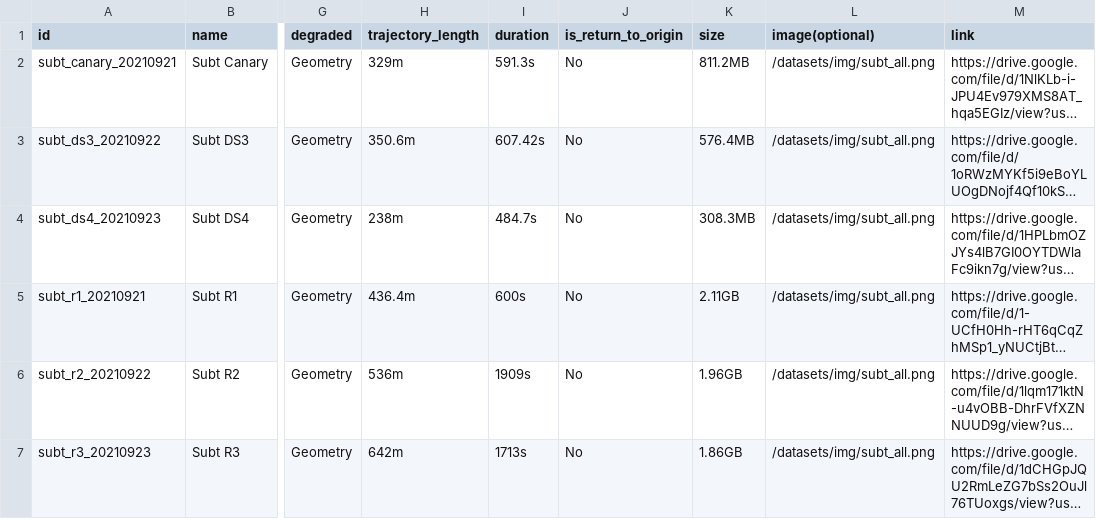
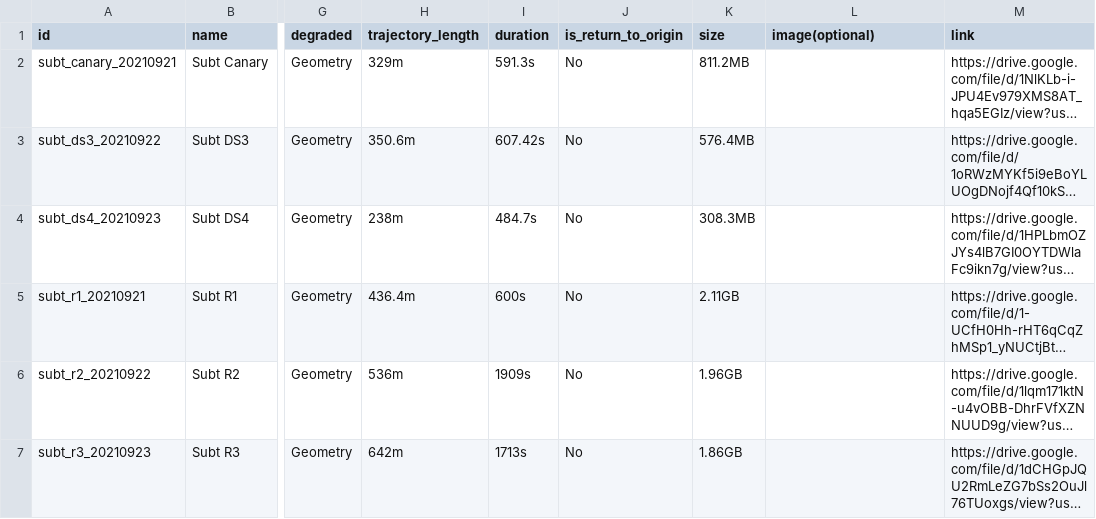
Before and after one commit to castacks/castacks.github.io, a CSV file: datasets/datasets.csv, drawn as a sheet; only a part is shown, gaps mark what is left out; long unchanged cells end in …; the diff names each change by its address in the sheet, - before the commit and + after, or states it on an @@ line.

Commit message:
updated_images

```diff
--- a/datasets/datasets.csv
+++ b/datasets/datasets.csv
-L2:L7 (image(optional)): /datasets/img/subt_all.png
+L2:L7 (image(optional)): (empty)
```
Also changed, not shown: 7 other files.
